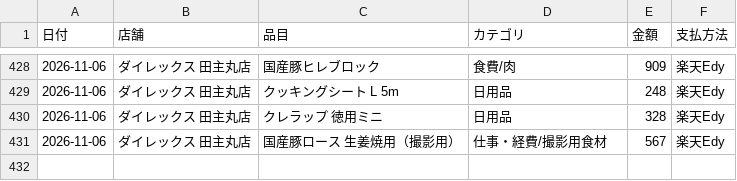
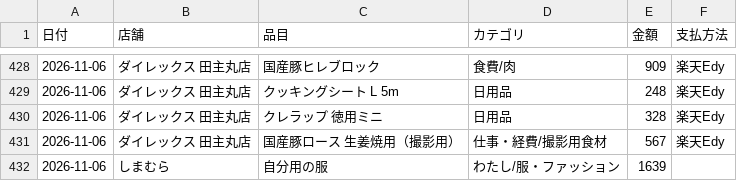
Before and after one commit to kiri-gohan/kiri-gohan, a CSV file: kakeibo/kakeibo.csv, drawn as a sheet; only a part is shown, gaps mark what is left out.

```diff
--- a/kakeibo/kakeibo.csv
+++ b/kakeibo/kakeibo.csv
@@ -431 +431,2 @@
 2026-11-06,ダイレックス 田主丸店,国産豚ロース 生姜焼用（撮影用）,仕事・経費/撮影用食材,567,楽天Edy
+2026-11-06,しまむら,自分用の服,わたし/服・ファッション,1639,
```
